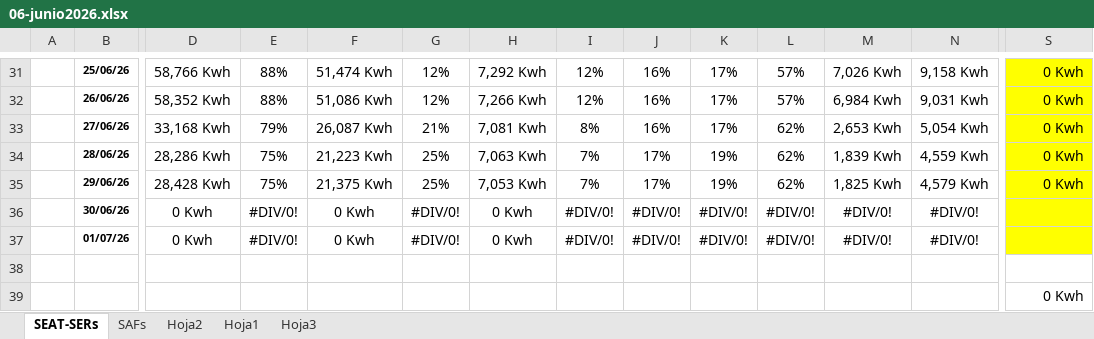
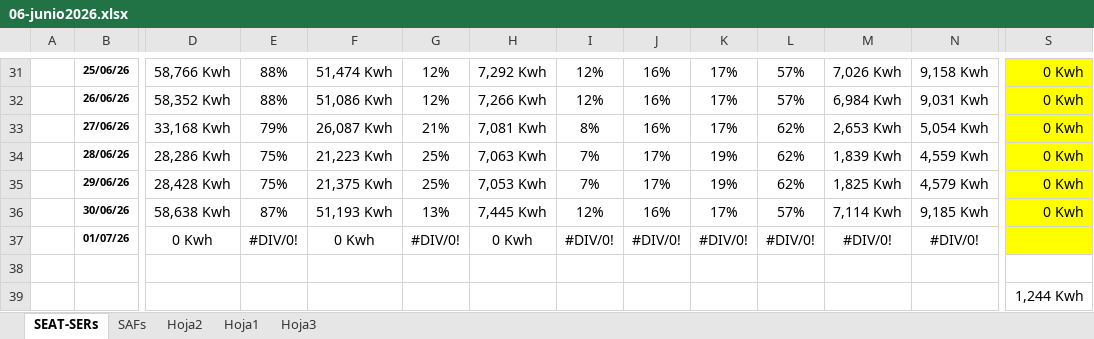
Before and after one commit to antoniorra1983-ops/Datos-Operacionales, an Excel workbook: data/seat/06-junio2026.xlsx, sheet SEAT-SERs, drawn as a sheet; only a part is shown, gaps mark what is left out; values as stored, in another font and other column widths than the file's, no borders; charts and pictures not drawn; the diff covers the shown part only; the diff names each change by its address in the sheet, - before the commit and + after, or states it on an @@ line.

Commit message:
Add files via upload

```diff
--- a/data/seat/06-junio2026.xlsx (sheet SEAT-SERs)
+++ b/data/seat/06-junio2026.xlsx (sheet SEAT-SERs)
-D36: 0 Kwh
+D36: 58,638 Kwh
-E36: #DIV/0!
+E36: 87%
-F36: 0 Kwh
+F36: 51,193 Kwh
-G36: #DIV/0!
+G36: 13%
-H36: 0 Kwh
+H36: 7,445 Kwh
-I36: #DIV/0!
+I36: 12%
-J36: #DIV/0!
+J36: 16%
-K36: #DIV/0!
+K36: 17%
-L36: #DIV/0!
+L36: 57%
-M36: #DIV/0!
+M36: 7,114 Kwh
-N36: #DIV/0!
+N36: 9,185 Kwh
-S36: (empty)
+S36: 0 Kwh
-S39: 0 Kwh
+S39: 1,244 Kwh
```
Also changed, not shown: 50 edited cells elsewhere in this sheet, sheet SAFs, charts or pictures.
